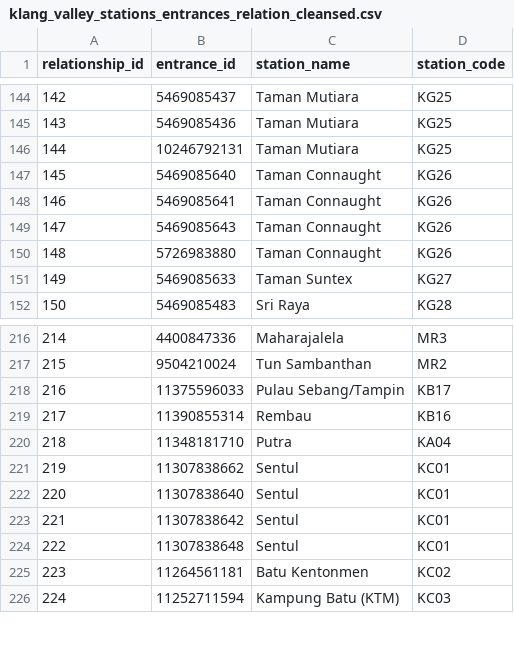
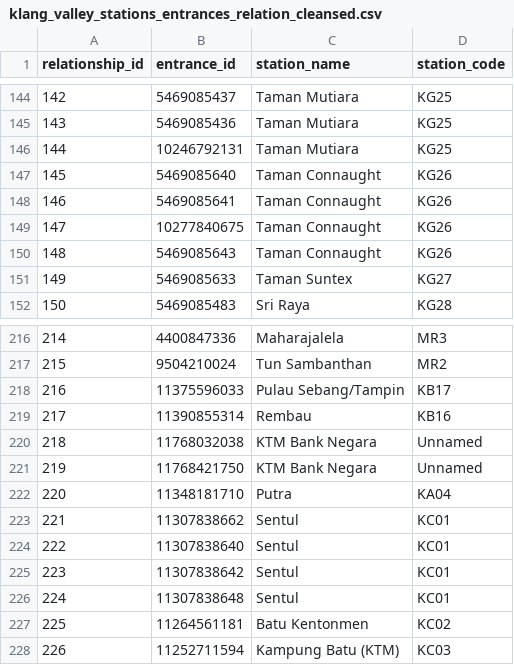
Before and after one commit to nabilersyad/transit-stations-database, a CSV file: data_cleansed/klang_valley_stations_entrances_relation_cleansed.csv, drawn as a sheet; only a part is shown, gaps mark what is left out; removed rows and columns are numbered as before the commit, all else as after; the diff names each change by its address in the sheet, - before the commit and + after, or states it on an @@ line.

```diff
--- a/data_cleansed/klang_valley_stations_entrances_relation_cleansed.csv
+++ b/data_cleansed/klang_valley_stations_entrances_relation_cleansed.csv
+row 149: 147 | 10277840675 | Taman Connaught | KG26
@@ column A (relationship_id) renumbered from row 150 down @@
-row 150: 148 | 5726983880 | Taman Connaught | KG26
+row 220: 218 | 11768032038 | KTM Bank Negara | Unnamed
+row 221: 219 | 11768421750 | KTM Bank Negara | Unnamed
```
Also changed, not shown: data/klang_valley_entrances.csv, data/klang_valley_stations_entrances_relation.csv, 8 other files.
